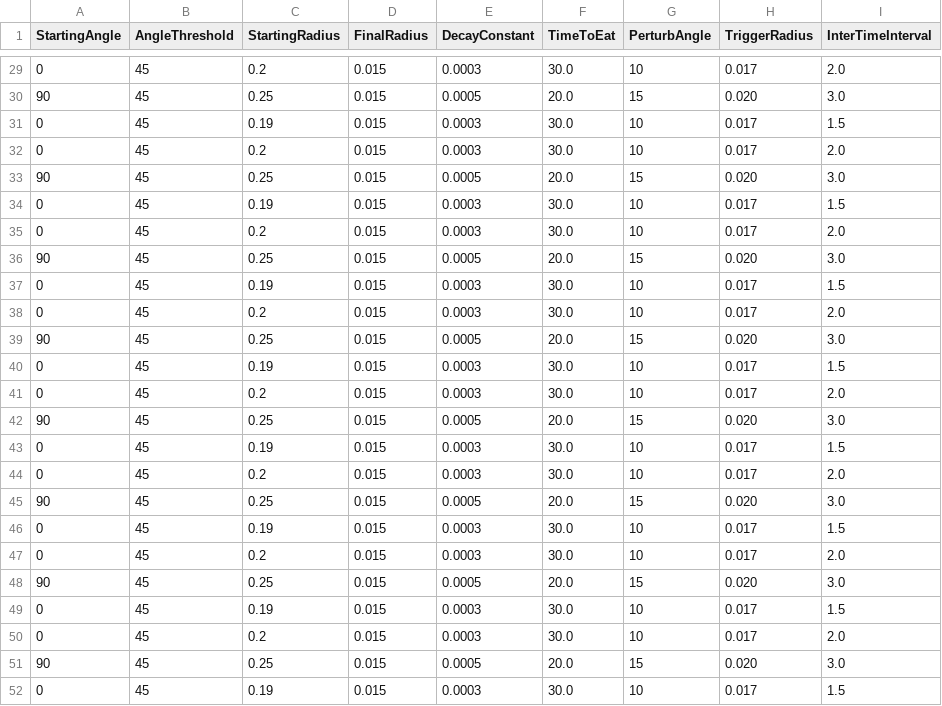
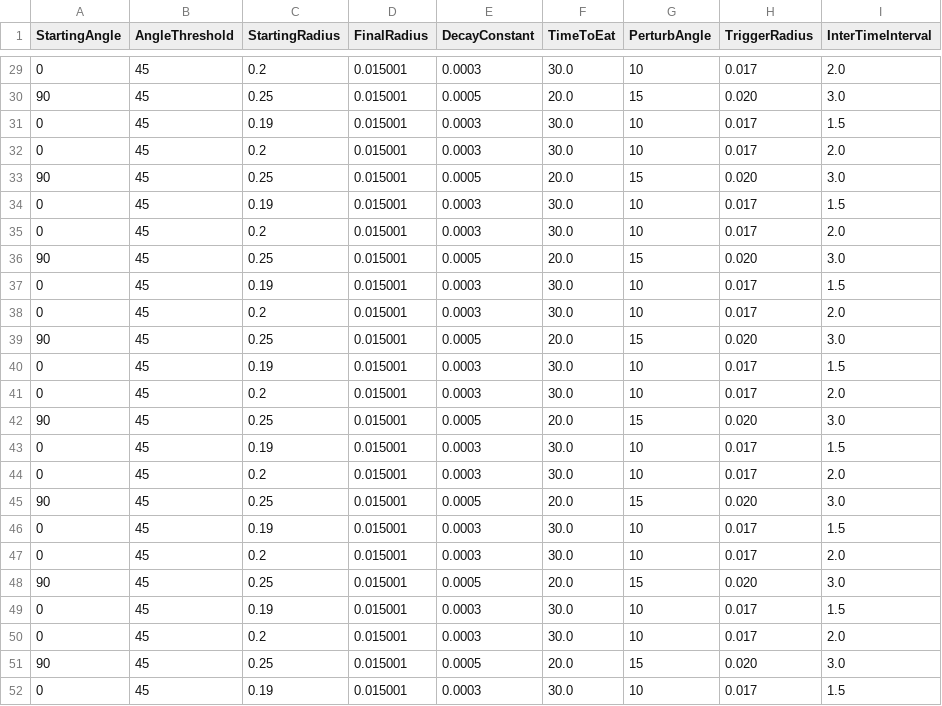
Before and after one commit to BrancoLab/CricketHuntVR, a CSV file: src/Workflows/CricketVRHuntingWorld/TrialLogicCsv/Example_training_stage_input.csv, drawn as a sheet; only a part is shown, gaps mark what is left out; the diff covers the shown part only.

Commit message:
Ensure minimum radius of the magnitude threshold

```diff
--- a/src/Workflows/CricketVRHuntingWorld/TrialLogicCsv/Example_training_stage_input.csv
+++ b/src/Workflows/CricketVRHuntingWorld/TrialLogicCsv/Example_training_stage_input.csv
@@ -29,24 +29,24 @@ StartingAngle,AngleThreshold,StartingRadius,FinalRadius,DecayConstant,TimeToEat,
-0,45,0.2,0.015,0.0003,30.0,10,0.017,2.0
-90,45,0.25,0.015,0.0005,20.0,15,0.020,3.0
-0,45,0.19,0.015,0.0003,30.0,10,0.017,1.5
-0,45,0.2,0.015,0.0003,30.0,10,0.017,2.0
-90,45,0.25,0.015,0.0005,20.0,15,0.020,3.0
-0,45,0.19,0.015,0.0003,30.0,10,0.017,1.5
-0,45,0.2,0.015,0.0003,30.0,10,0.017,2.0
-90,45,0.25,0.015,0.0005,20.0,15,0.020,3.0
-0,45,0.19,0.015,0.0003,30.0,10,0.017,1.5
-0,45,0.2,0.015,0.0003,30.0,10,0.017,2.0
-90,45,0.25,0.015,0.0005,20.0,15,0.020,3.0
-0,45,0.19,0.015,0.0003,30.0,10,0.017,1.5
-0,45,0.2,0.015,0.0003,30.0,10,0.017,2.0
-90,45,0.25,0.015,0.0005,20.0,15,0.020,3.0
-0,45,0.19,0.015,0.0003,30.0,10,0.017,1.5
-0,45,0.2,0.015,0.0003,30.0,10,0.017,2.0
-90,45,0.25,0.015,0.0005,20.0,15,0.020,3.0
-0,45,0.19,0.015,0.0003,30.0,10,0.017,1.5
-0,45,0.2,0.015,0.0003,30.0,10,0.017,2.0
-90,45,0.25,0.015,0.0005,20.0,15,0.020,3.0
-0,45,0.19,0.015,0.0003,30.0,10,0.017,1.5
-0,45,0.2,0.015,0.0003,30.0,10,0.017,2.0
-90,45,0.25,0.015,0.0005,20.0,15,0.020,3.0
-0,45,0.19,0.015,0.0003,30.0,10,0.017,1.5
+0,45,0.2,0.015001,0.0003,30.0,10,0.017,2.0
+90,45,0.25,0.015001,0.0005,20.0,15,0.020,3.0
+0,45,0.19,0.015001,0.0003,30.0,10,0.017,1.5
+0,45,0.2,0.015001,0.0003,30.0,10,0.017,2.0
+90,45,0.25,0.015001,0.0005,20.0,15,0.020,3.0
+0,45,0.19,0.015001,0.0003,30.0,10,0.017,1.5
+0,45,0.2,0.015001,0.0003,30.0,10,0.017,2.0
+90,45,0.25,0.015001,0.0005,20.0,15,0.020,3.0
+0,45,0.19,0.015001,0.0003,30.0,10,0.017,1.5
+0,45,0.2,0.015001,0.0003,30.0,10,0.017,2.0
+90,45,0.25,0.015001,0.0005,20.0,15,0.020,3.0
+0,45,0.19,0.015001,0.0003,30.0,10,0.017,1.5
+0,45,0.2,0.015001,0.0003,30.0,10,0.017,2.0
+90,45,0.25,0.015001,0.0005,20.0,15,0.020,3.0
+0,45,0.19,0.015001,0.0003,30.0,10,0.017,1.5
+0,45,0.2,0.015001,0.0003,30.0,10,0.017,2.0
+90,45,0.25,0.015001,0.0005,20.0,15,0.020,3.0
+0,45,0.19,0.015001,0.0003,30.0,10,0.017,1.5
+0,45,0.2,0.015001,0.0003,30.0,10,0.017,2.0
+90,45,0.25,0.015001,0.0005,20.0,15,0.020,3.0
+0,45,0.19,0.015001,0.0003,30.0,10,0.017,1.5
+0,45,0.2,0.015001,0.0003,30.0,10,0.017,2.0
+90,45,0.25,0.015001,0.0005,20.0,15,0.020,3.0
+0,45,0.19,0.015001,0.0003,30.0,10,0.017,1.5
```
Also changed, not shown: 27 edited cells elsewhere in this file.
